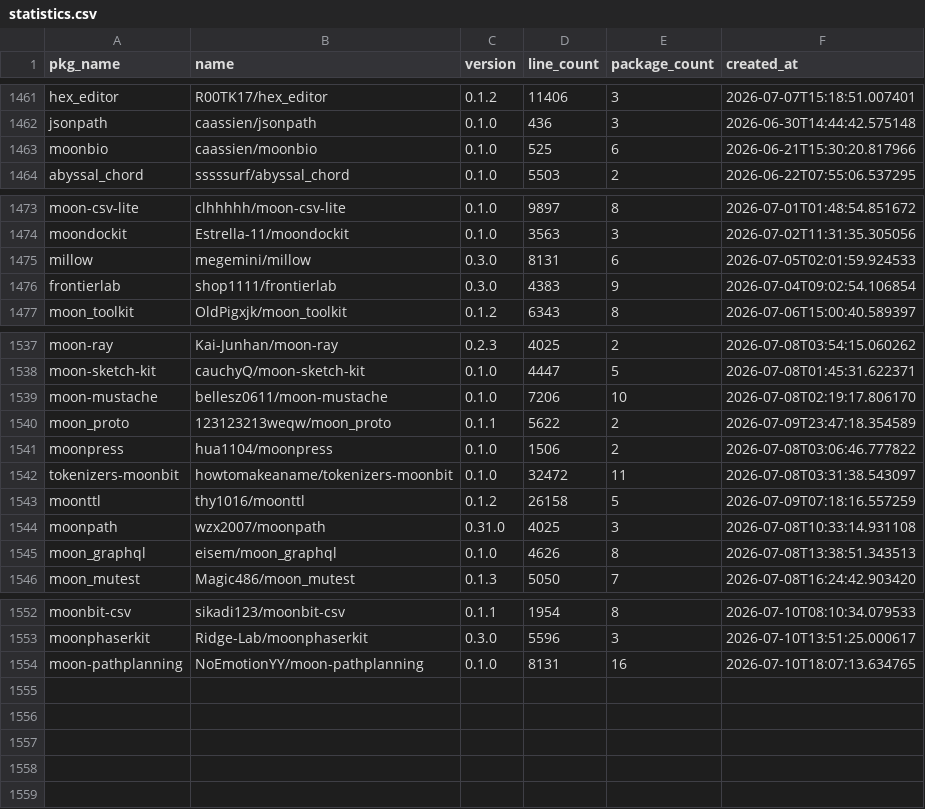
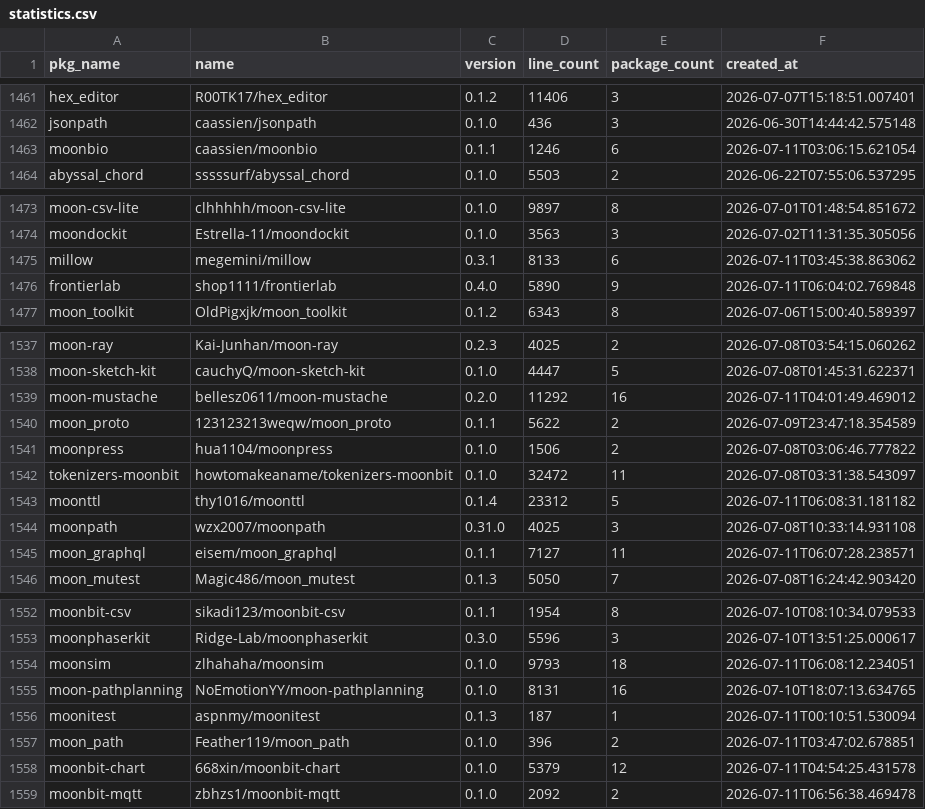
Before and after one commit to fanny480/fanny480.github.io, a CSV file: data/statistics.csv, drawn as a sheet; only a part is shown, gaps mark what is left out; the diff covers the shown part only.

```diff
--- a/data/statistics.csv
+++ b/data/statistics.csv
@@ -1462,3 +1462,3 @@ hex_editor,R00TK17/hex_editor,0.1.2,11406,3,2026-07-07T15:18:51.007401
 jsonpath,caassien/jsonpath,0.1.0,436,3,2026-06-30T14:44:42.575148
-moonbio,caassien/moonbio,0.1.0,525,6,2026-06-21T15:30:20.817966
+moonbio,caassien/moonbio,0.1.1,1246,6,2026-07-11T03:06:15.621054
 abyssal_chord,sssssurf/abyssal_chord,0.1.0,5503,2,2026-06-22T07:55:06.537295
@@ -1474,4 +1474,4 @@ moon-csv-lite,clhhhhh/moon-csv-lite,0.1.0,9897,8,2026-07-01T01:48:54.851672
 moondockit,Estrella-11/moondockit,0.1.0,3563,3,2026-07-02T11:31:35.305056
-millow,megemini/millow,0.3.0,8131,6,2026-07-05T02:01:59.924533
-frontierlab,shop1111/frontierlab,0.3.0,4383,9,2026-07-04T09:02:54.106854
+millow,megemini/millow,0.3.1,8133,6,2026-07-11T03:45:38.863062
+frontierlab,shop1111/frontierlab,0.4.0,5890,9,2026-07-11T06:04:02.769848
 moon_toolkit,OldPigxjk/moon_toolkit,0.1.2,6343,8,2026-07-06T15:00:40.589397
@@ -1538,3 +1538,3 @@ moon-ray,Kai-Junhan/moon-ray,0.2.3,4025,2,2026-07-08T03:54:15.060262
 moon-sketch-kit,cauchyQ/moon-sketch-kit,0.1.0,4447,5,2026-07-08T01:45:31.622371
-moon-mustache,bellesz0611/moon-mustache,0.1.0,7206,10,2026-07-08T02:19:17.806170
+moon-mustache,bellesz0611/moon-mustache,0.2.0,11292,16,2026-07-11T04:01:49.469012
 moon_proto,123123213weqw/moon_proto,0.1.1,5622,2,2026-07-09T23:47:18.354589
@@ -1542,5 +1542,5 @@ moonpress,hua1104/moonpress,0.1.0,1506,2,2026-07-08T03:06:46.777822
 tokenizers-moonbit,howtomakeaname/tokenizers-moonbit,0.1.0,32472,11,2026-07-08T03:31:38.543097
-moonttl,thy1016/moonttl,0.1.2,26158,5,2026-07-09T07:18:16.557259
+moonttl,thy1016/moonttl,0.1.4,23312,5,2026-07-11T06:08:31.181182
 moonpath,wzx2007/moonpath,0.31.0,4025,3,2026-07-08T10:33:14.931108
-moon_graphql,eisem/moon_graphql,0.1.0,4626,8,2026-07-08T13:38:51.343513
+moon_graphql,eisem/moon_graphql,0.1.1,7127,11,2026-07-11T06:07:28.238571
 moon_mutest,Magic486/moon_mutest,0.1.3,5050,7,2026-07-08T16:24:42.903420
@@ -1553,2 +1553,7 @@ moonbit-csv,sikadi123/moonbit-csv,0.1.1,1954,8,2026-07-10T08:10:34.079533
 moonphaserkit,Ridge-Lab/moonphaserkit,0.3.0,5596,3,2026-07-10T13:51:25.000617
+moonsim,zlhahaha/moonsim,0.1.0,9793,18,2026-07-11T06:08:12.234051
 moon-pathplanning,NoEmotionYY/moon-pathplanning,0.1.0,8131,16,2026-07-10T18:07:13.634765
+moonitest,aspnmy/moonitest,0.1.3,187,1,2026-07-11T00:10:51.530094
+moon_path,Feather119/moon_path,0.1.0,396,2,2026-07-11T03:47:02.678851
+moonbit-chart,668xin/moonbit-chart,0.1.0,5379,12,2026-07-11T04:54:25.431578
+moonbit-mqtt,zbhzs1/moonbit-mqtt,0.1.0,2092,2,2026-07-11T06:56:38.469478
```
Also changed, not shown: 3 edited cells elsewhere in this file.
